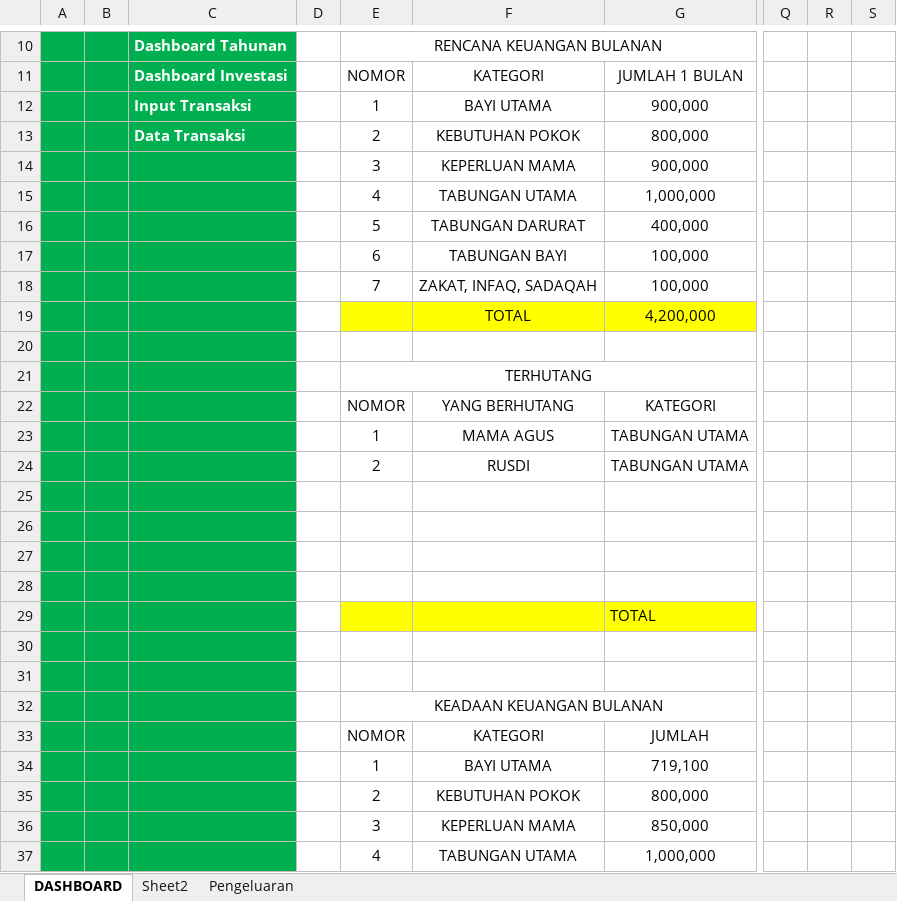
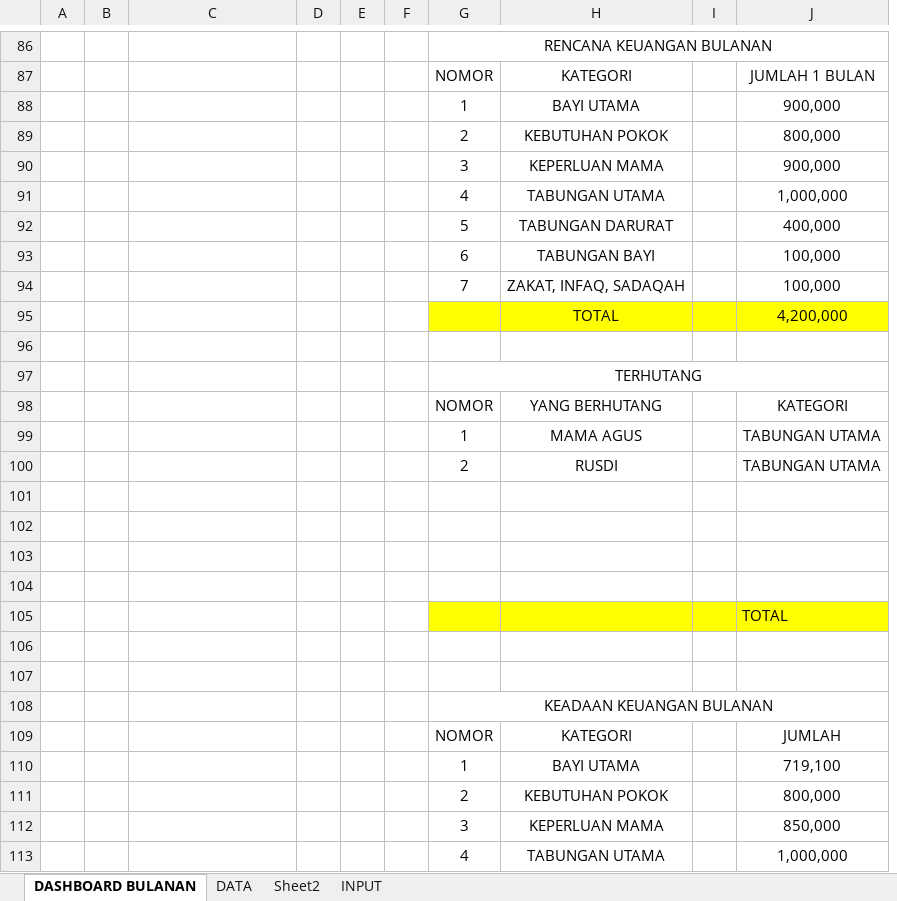
Before and after one commit to rudininh/pengeluaran, an Excel workbook: Pengeluaran/Pengelolaan Keuangan.xlsm, sheet DASHBOARD BULANAN, drawn as a sheet; only a part is shown, gaps mark what is left out; values as stored, in another font and other column widths than the file's, no borders; removed rows and columns are numbered as before the commit, all else as after; the diff covers the shown part only; the diff names each change by its address in the sheet, - before the commit and + after, or states it on an @@ line.

Commit message:
Add files via upload

```diff
--- a/Pengeluaran/Pengelolaan Keuangan.xlsm (sheet DASHBOARD BULANAN)
+++ b/Pengeluaran/Pengelolaan Keuangan.xlsm (sheet DASHBOARD BULANAN)
-sheet tab: DASHBOARD
+sheet tab: DASHBOARD BULANAN
-sheet tab: Pengeluaran
+sheet tab: INPUT
+sheet tab: DATA
+column E, empty
+column F, empty
+column I, empty
-column Q, empty
-column R, empty
-column S, empty
-A86:C113 fill: #00B050
+A86:C113 fill: none
-C86: Dashboard Tahunan
+C86: (empty)
-C87: Dashboard Investasi
+C87: (empty)
-C88: Input Transaksi
+C88: (empty)
-C89: Data Transaksi
+C89: (empty)
```
Also changed, not shown: 68 added rows, 15 removed rows, 9 moved rows, 3 edited cells, cell formats and merged cells elsewhere in this sheet, formulas that keep their value, charts or pictures.
